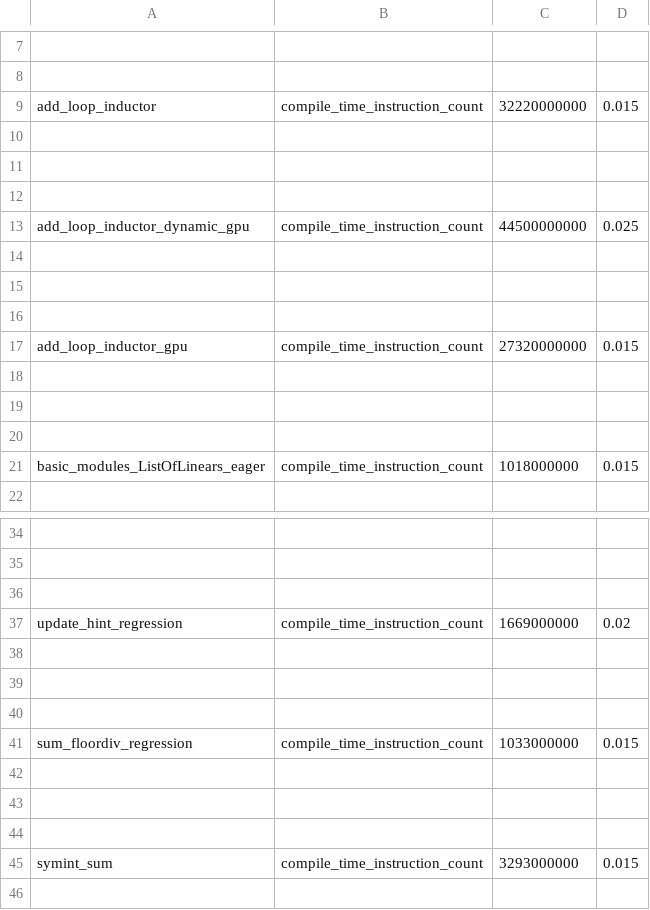
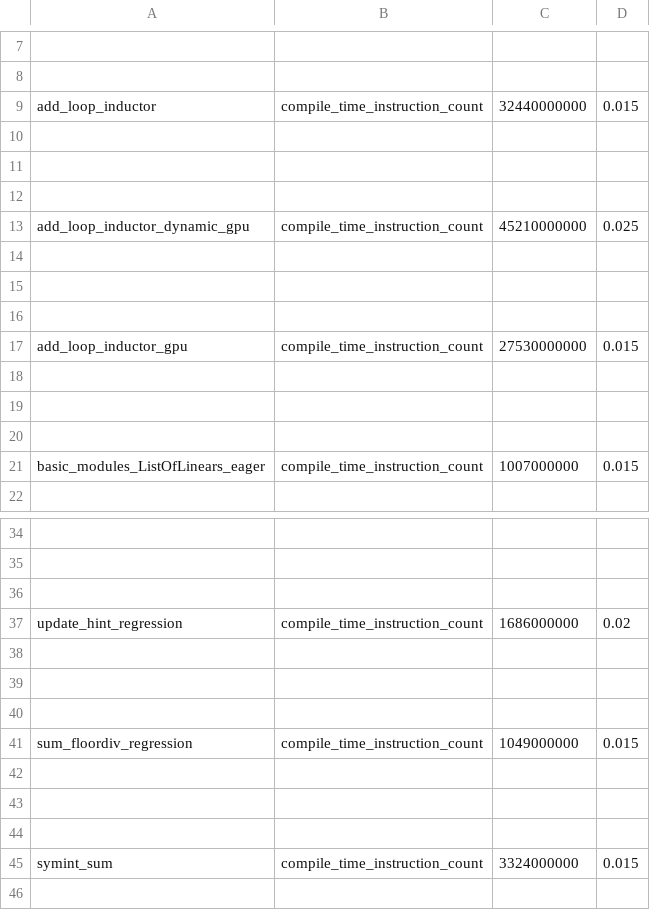
Before and after one commit to AaronWang04/pytorch, a CSV file: benchmarks/dynamo/pr_time_benchmarks/expected_results.csv, drawn as a sheet; only a part is shown, gaps mark what is left out; the diff covers the shown part only; the diff names each change by its address in the sheet, - before the commit and + after, or states it on an @@ line.

Commit message:
update expected results (#143586)
update results based on small regression added by
https://github.com/pytorch/pytorch/commit/abade79821935ecf0403472cbc095a4f120bf6d3

the max we was 1.25%. for sum_floor_div
<img width="842" alt="Screenshot 2024-12-19 at 9 04 30 AM" src="https://github.com/user-attachments/assets/6ce913cd-110d-4837-af59-08fb6a0dd12d" />

Pull Request resolved: https://github.com/pytorch/pytorch/pull/143586
Approved by: https://github.com/bobrenjc93

```diff
--- a/benchmarks/dynamo/pr_time_benchmarks/expected_results.csv
+++ b/benchmarks/dynamo/pr_time_benchmarks/expected_results.csv
-C9: 32220000000
+C9: 32440000000
-C13: 44500000000
+C13: 45210000000
-C17: 27320000000
+C17: 27530000000
-C21: 1018000000
+C21: 1007000000
-C37: 1669000000
+C37: 1686000000
-C41: 1033000000
+C41: 1049000000
-C45: 3293000000
+C45: 3324000000
```
Also changed, not shown: 3 edited cells elsewhere in this file.
